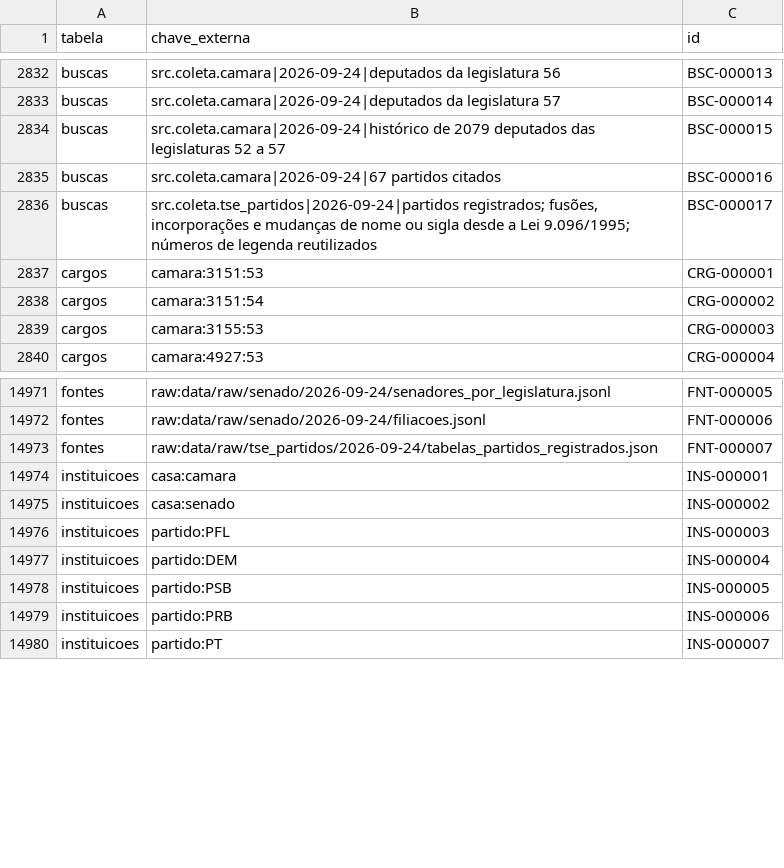
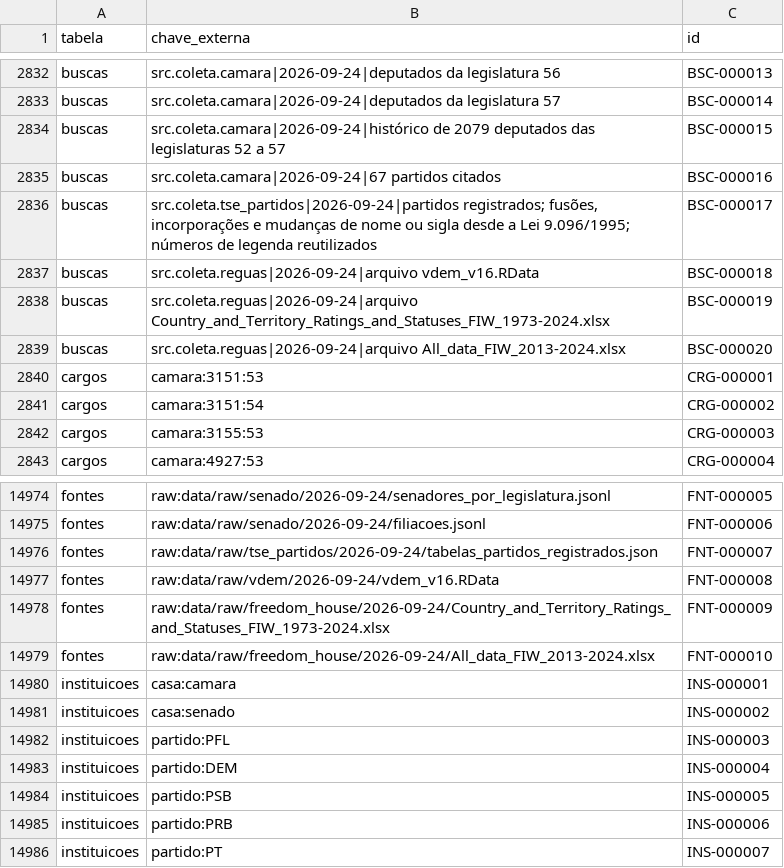
Before and after one commit to leandropitol/pesquisa-poder-institucional, a CSV file: data/ids_externos.csv, drawn as a sheet; only a part is shown, gaps mark what is left out.

```diff
--- a/data/ids_externos.csv
+++ b/data/ids_externos.csv
@@ -2836,2 +2836,5 @@ buscas,src.coleta.camara|2026-09-24|67 partidos citados,BSC-000016
 buscas,"src.coleta.tse_partidos|2026-09-24|partidos registrados; fusões, incorporações e mudanças de nome ou sigla desde a Lei 9.096/1995; números de legenda reutilizados",BSC-000017
+buscas,src.coleta.reguas|2026-09-24|arquivo vdem_v16.RData,BSC-000018
+buscas,src.coleta.reguas|2026-09-24|arquivo Country_and_Territory_Ratings_and_Statuses_FIW_1973-2024.xlsx,BSC-000019
+buscas,src.coleta.reguas|2026-09-24|arquivo All_data_FIW_2013-2024.xlsx,BSC-000020
 cargos,camara:3151:53,CRG-000001
@@ -14973,2 +14976,5 @@ fontes,raw:data/raw/senado/2026-09-24/filiacoes.jsonl,FNT-000006
 fontes,raw:data/raw/tse_partidos/2026-09-24/tabelas_partidos_registrados.json,FNT-000007
+fontes,raw:data/raw/vdem/2026-09-24/vdem_v16.RData,FNT-000008
+fontes,raw:data/raw/freedom_house/2026-09-24/Country_and_Territory_Ratings_and_Statuses_FIW_1973-2024.xlsx,FNT-000009
+fontes,raw:data/raw/freedom_house/2026-09-24/All_data_FIW_2013-2024.xlsx,FNT-000010
 instituicoes,casa:camara,INS-000001
```
Also changed, not shown: data/base/buscas.csv, data/base/fontes.csv, 18 other files.
